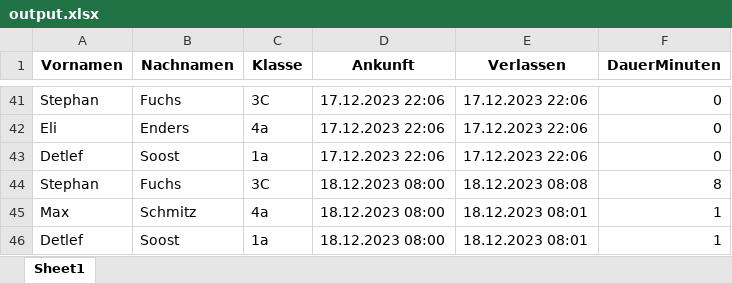
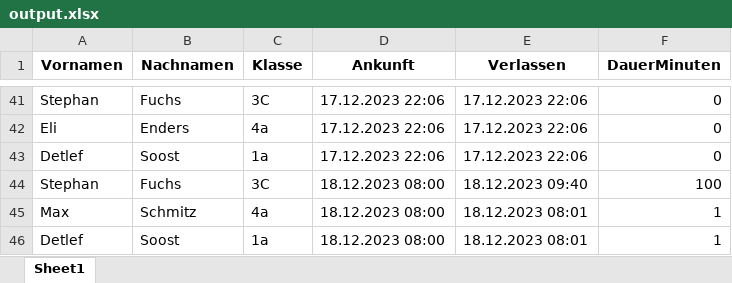
Before and after one commit to maxfoxim/waldorf_qrcode_lockin, an Excel workbook: PythonCode/mysite/static/output.xlsx, sheet Sheet1, drawn as a sheet; only a part is shown, gaps mark what is left out; values as stored, in another font and other column widths than the file's, no borders; the diff names each change by its address in the sheet, - before the commit and + after, or states it on an @@ line.

Commit message:
Klassenauswahl

```diff
--- a/PythonCode/mysite/static/output.xlsx (sheet Sheet1)
+++ b/PythonCode/mysite/static/output.xlsx (sheet Sheet1)
-E44 (Verlassen): 18.12.2023 08:08
+E44 (Verlassen): 18.12.2023 09:40
-F44 (DauerMinuten): 8
+F44 (DauerMinuten): 100
```
Also changed, not shown: 8 other files.
